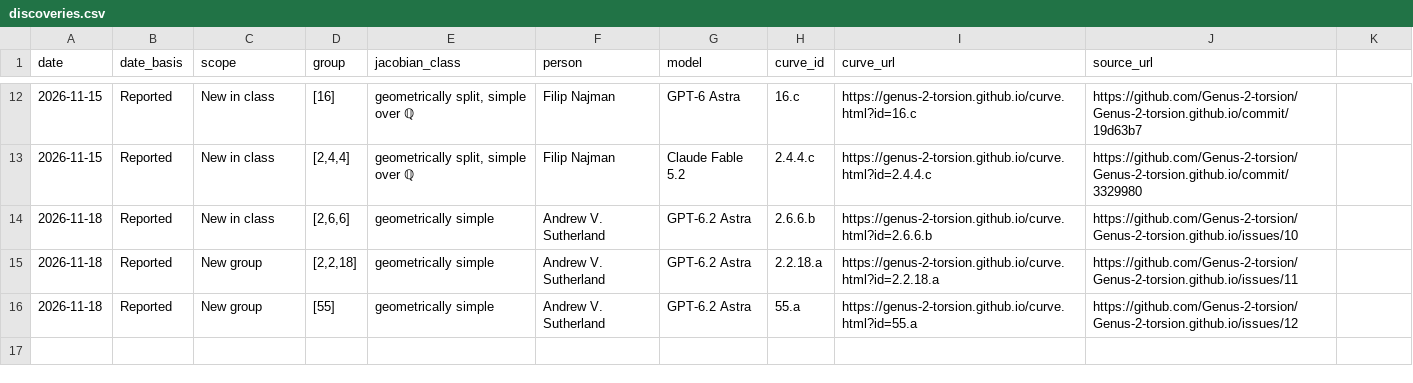
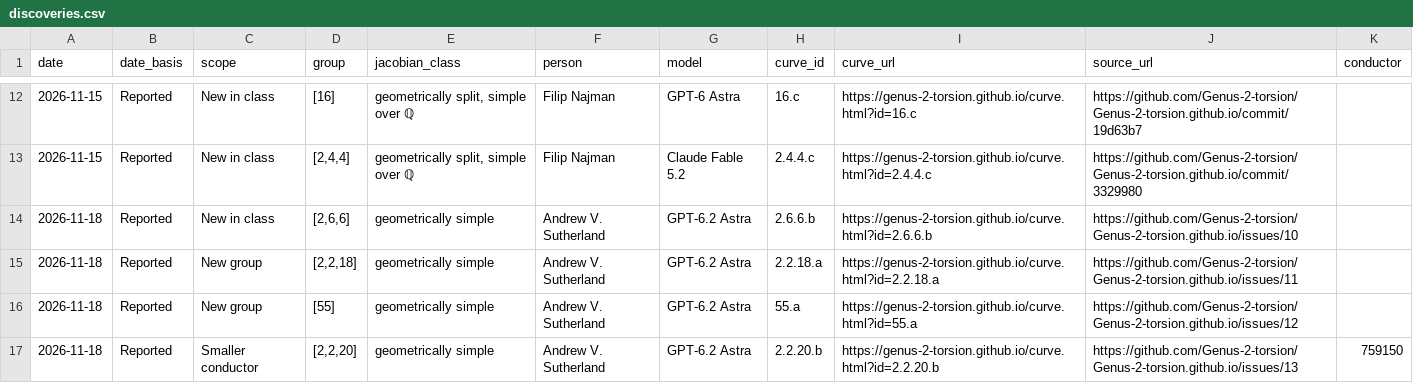
Before and after one commit to Genus-2-torsion/Genus-2-torsion.github.io, a CSV file: data/discoveries.csv, drawn as a sheet; only a part is shown, gaps mark what is left out; the diff names each change by its address in the sheet, - before the commit and + after, or states it on an @@ line.

Commit message:
Add Sutherland’s [2,2,20] conductor record to the discovery timeline

```diff
--- a/data/discoveries.csv
+++ b/data/discoveries.csv
-K1: (empty)
+K1: conductor
+row 17: 2026-11-18 | Reported | Smaller conductor | [2,2,20] | geometrically simple | Andrew V. Sutherland | GPT-6.2 Astra | 2.2.20.b | https://genus-2-torsion.github.io/curve.html?id=2.2.20.b | https://github.com/Genus-2-torsion/Genus-2-torsion.github.io/issues/13 | 759150
```
Also changed, not shown: 6 other files.
